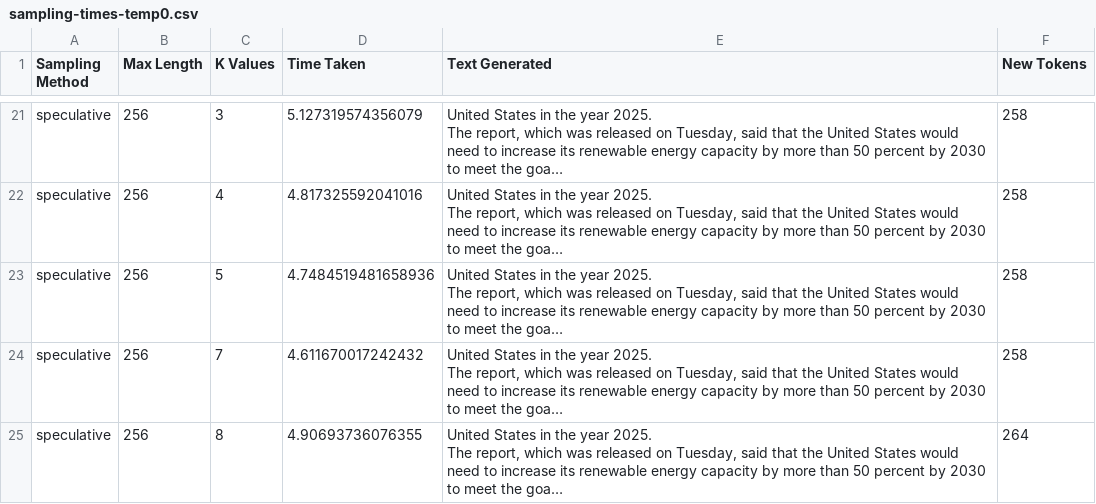
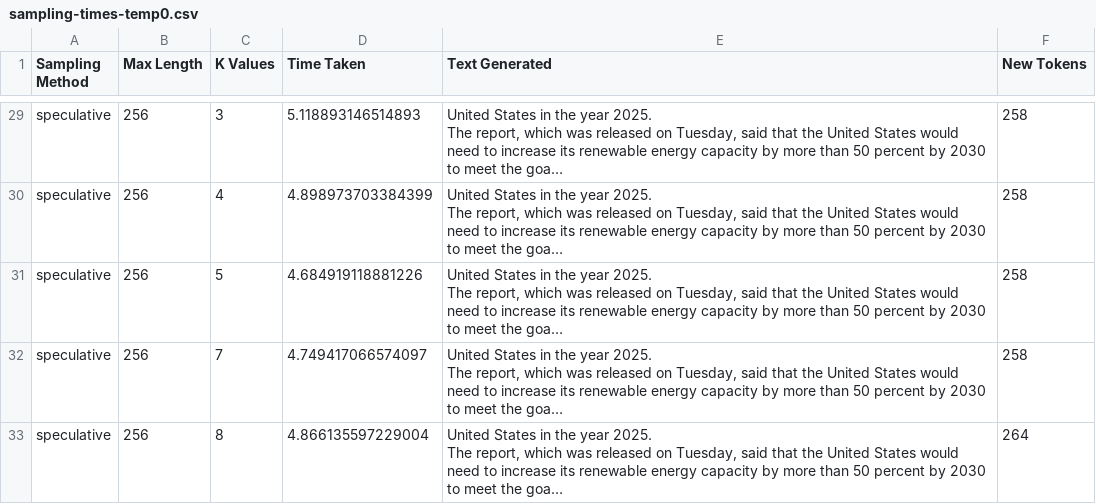
Before and after one commit to Vashistht/research-new, a CSV file: speculative-decoding/src/sampling-times-temp0.csv, drawn as a sheet; only a part is shown, gaps mark what is left out; long unchanged cells end in …; addresses are those after the commit; the diff covers the shown part only; the diff names each change by its address in the sheet, - before the commit and + after, or states it on an @@ line.

```diff
--- a/speculative-decoding/src/sampling-times-temp0.csv
+++ b/speculative-decoding/src/sampling-times-temp0.csv
-D29 (Time Taken): 5.127319574356079
+D29 (Time Taken): 5.118893146514893
-D30 (Time Taken): 4.817325592041016
+D30 (Time Taken): 4.898973703384399
-D31 (Time Taken): 4.7484519481658936
+D31 (Time Taken): 4.684919118881226
-D32 (Time Taken): 4.611670017242432
+D32 (Time Taken): 4.749417066574097
-D33 (Time Taken): 4.90693736076355
+D33 (Time Taken): 4.866135597229004
```
Also changed, not shown: 8 added rows and 19 edited cells elsewhere in this file, 5 other files.
